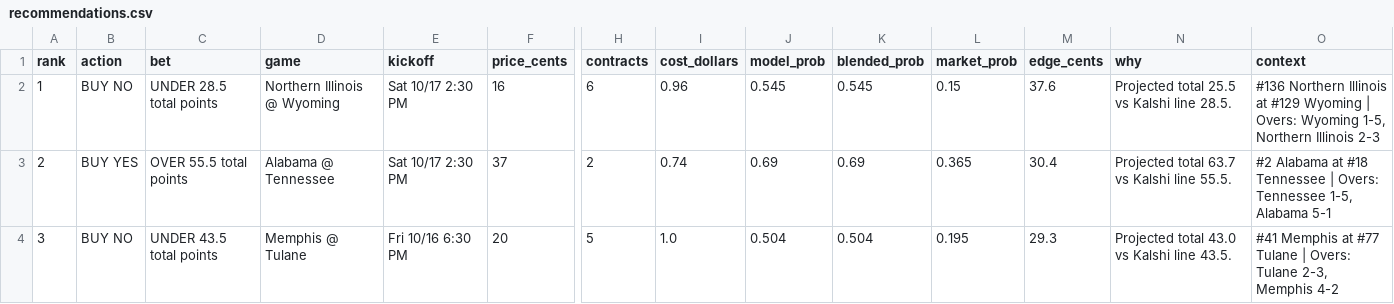
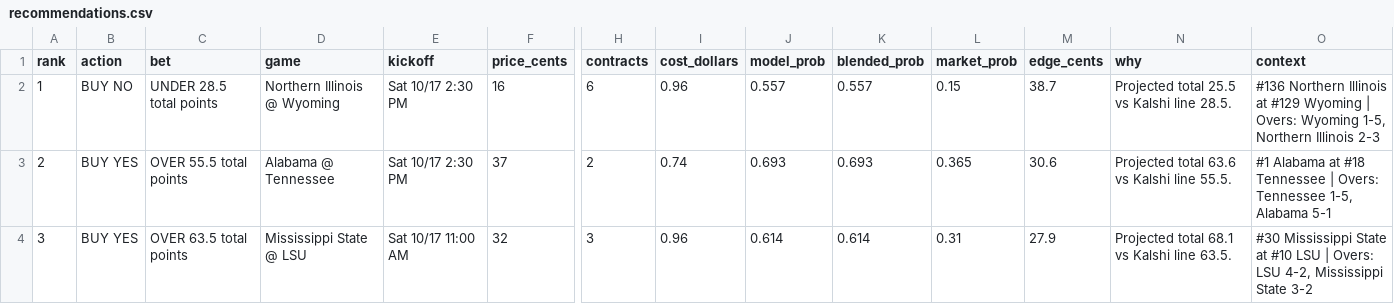
Before and after one commit to connersylvester2-stack/AIOCFB, a CSV file: output/recommendations.csv, drawn as a sheet; only a part is shown, gaps mark what is left out; the diff covers the shown part only; the diff names each change by its address in the sheet, - before the commit and + after, or states it on an @@ line.

```diff
--- a/output/recommendations.csv
+++ b/output/recommendations.csv
-J2 (model_prob): 0.545
+J2 (model_prob): 0.557
-K2 (blended_prob): 0.545
+K2 (blended_prob): 0.557
-M2 (edge_cents): 37.6
+M2 (edge_cents): 38.7
-J3 (model_prob): 0.69
+J3 (model_prob): 0.693
-K3 (blended_prob): 0.69
+K3 (blended_prob): 0.693
-M3 (edge_cents): 30.4
+M3 (edge_cents): 30.6
-N3 (why): Projected total 63.7 vs Kalshi line 55.5.
+N3 (why): Projected total 63.6 vs Kalshi line 55.5.
-O3 (context): #2 Alabama at…
+O3 (context): #1 Alabama at…
-B4 (action): BUY NO
+B4 (action): BUY YES
-C4 (bet): UNDER 43.5 total points
+C4 (bet): OVER 63.5 total points
-D4 (game): Memphis @ Tulane
+D4 (game): Mississippi State @ LSU
-E4 (kickoff): Fri 10/16 6:30 PM
+E4 (kickoff): Sat 10/17 11:00 AM
-F4 (price_cents): 20
+F4 (price_cents): 32
-H4 (contracts): 5
+H4 (contracts): 3
-I4 (cost_dollars): 1.0
+I4 (cost_dollars): 0.96
-J4 (model_prob): 0.504
+J4 (model_prob): 0.614
-K4 (blended_prob): 0.504
+K4 (blended_prob): 0.614
-L4 (market_prob): 0.195
+L4 (market_prob): 0.31
-M4 (edge_cents): 29.3
+M4 (edge_cents): 27.9
-N4 (why): Projected total 43.0 vs Kalshi line 43.5.
+N4 (why): Projected total 68.1 vs Kalshi line 63.5.
-O4 (context): #41 Memphis at #77 Tulane | Overs: Tulane 2-3, Memphis 4-2
+O4 (context): #30 Mississippi State at #10 LSU | Overs: LSU 4-2, Mississippi State 3-2
```
Also changed, not shown: 89 edited cells elsewhere in this file, output/cover_stats.csv, output/model_picks_all_games.csv, 8 other files.
